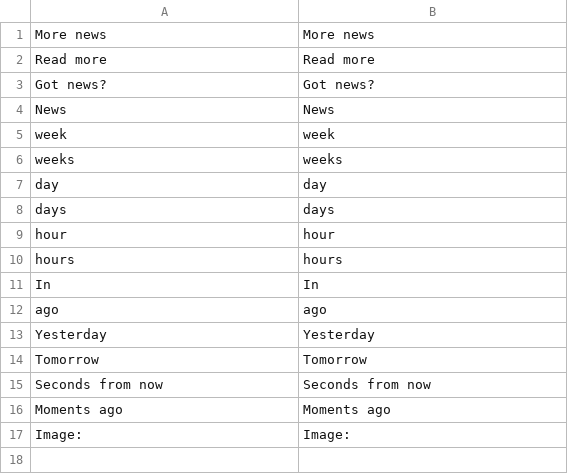
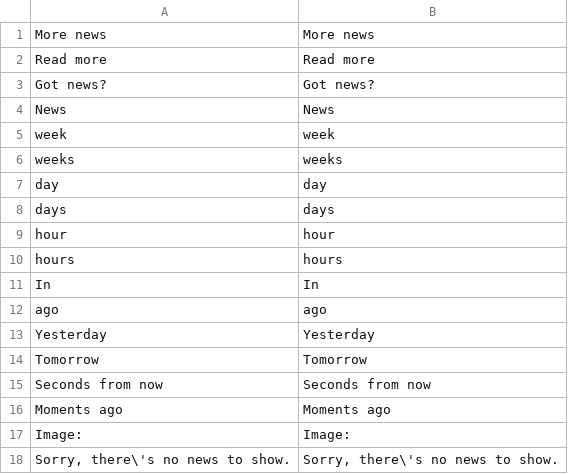
Before and after one commit to Emagedev/Yanws, a CSV file: app/locale/en_US/Emagedev_Yanws.csv, drawn as a sheet; the diff names each change by its address in the sheet, - before the commit and + after, or states it on an @@ line.

```diff
--- a/app/locale/en_US/Emagedev_Yanws.csv
+++ b/app/locale/en_US/Emagedev_Yanws.csv
+row 18: Sorry, there\'s no news to show. | Sorry, there\'s no news to show.
```
Also changed, not shown: app/locale/en_US/Emagedev_Yanws_Adminhtml.csv, app/locale/ru_RU/Emagedev_Yanws.csv, 13 other files.
